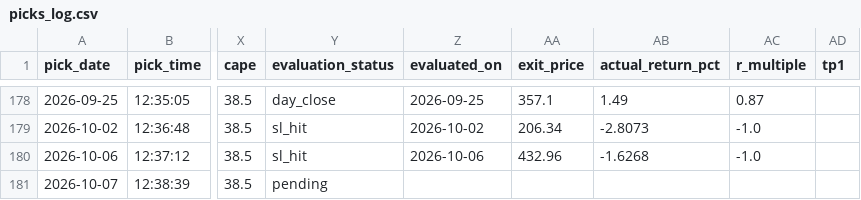
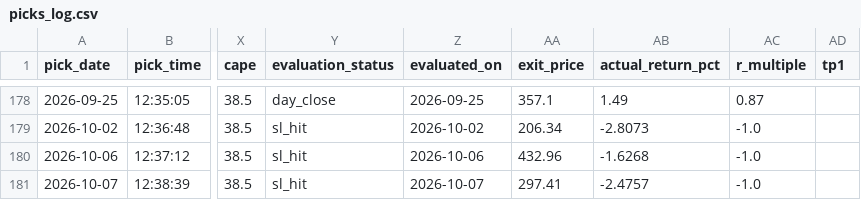
Before and after one commit to anjanneogi13/daily-stock-agent, a CSV file: data/picks_log.csv, drawn as a sheet; only a part is shown, gaps mark what is left out; the diff names each change by its address in the sheet, - before the commit and + after, or states it on an @@ line.

```diff
--- a/data/picks_log.csv
+++ b/data/picks_log.csv
-Y181 (evaluation_status): pending
+Y181 (evaluation_status): sl_hit
-Z181 (evaluated_on): (empty)
+Z181 (evaluated_on): 2026-10-07
-AA181 (exit_price): (empty)
+AA181 (exit_price): 297.41
-AB181 (actual_return_pct): (empty)
+AB181 (actual_return_pct): -2.4757
-AC181 (r_multiple): (empty)
+AC181 (r_multiple): -1.0
```
Also changed, not shown: 2 other files.
